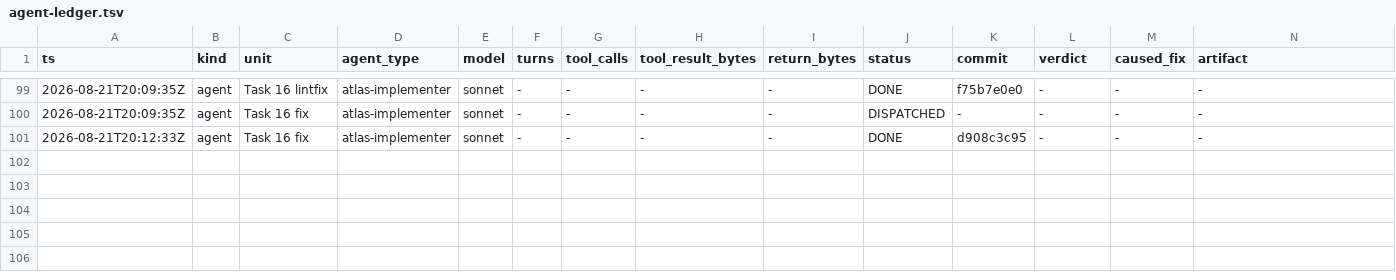
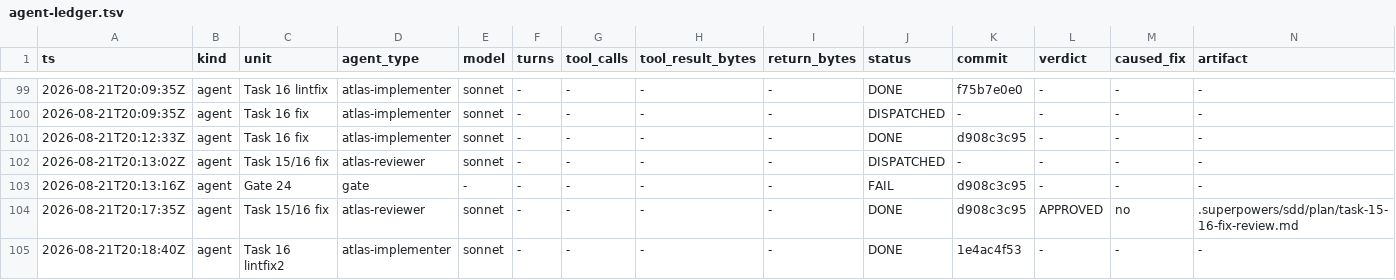
Before and after one commit to Chronicle20/atlas, a TSV file: docs/tasks/task-251-player-npcs/agent-ledger.tsv, drawn as a sheet; only a part is shown, gaps mark what is left out; rows hold the shown columns only; the diff names each change by its address in the sheet, - before the commit and + after, or states it on an @@ line.

Commit message:
docs(task-251): record the Task 16 fix round and its combined review

```diff
--- a/docs/tasks/task-251-player-npcs/agent-ledger.tsv
+++ b/docs/tasks/task-251-player-npcs/agent-ledger.tsv
+row 102: 2026-08-21T20:13:02Z | agent | Task 15/16 fix | atlas-reviewer | sonnet | - | - | - | - | DISPATCHED | - | - | - | -
+row 103: 2026-08-21T20:13:16Z | agent | Gate 24 | gate | - | - | - | - | - | FAIL | d908c3c95 | - | - | -
+row 104: 2026-08-21T20:17:35Z | agent | Task 15/16 fix | atlas-reviewer | sonnet | - | - | - | - | DONE | d908c3c95 | APPROVED | no | .superpowers/sdd/plan/task-15-16-fix-review.md
+row 105: 2026-08-21T20:18:40Z | agent | Task 16 lintfix2 | atlas-implementer | sonnet | - | - | - | - | DONE | 1e4ac4f53 | - | - | -
```
Also changed, not shown: 1 other file.
